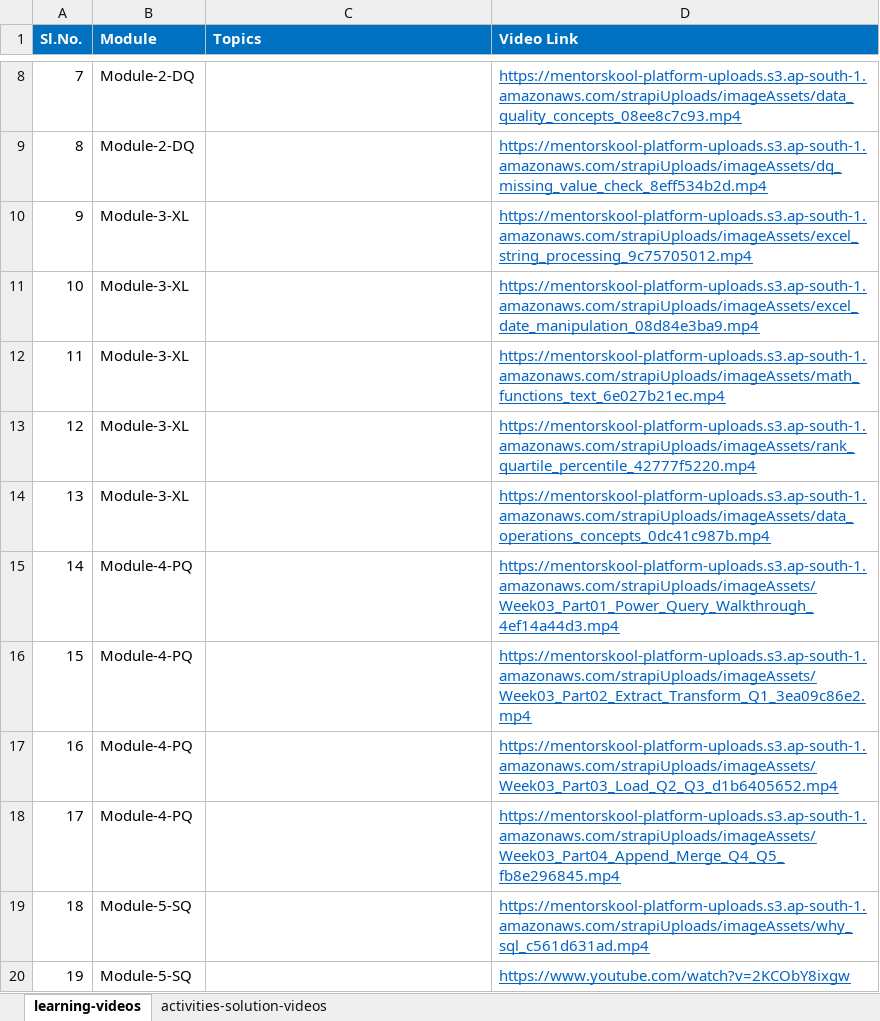
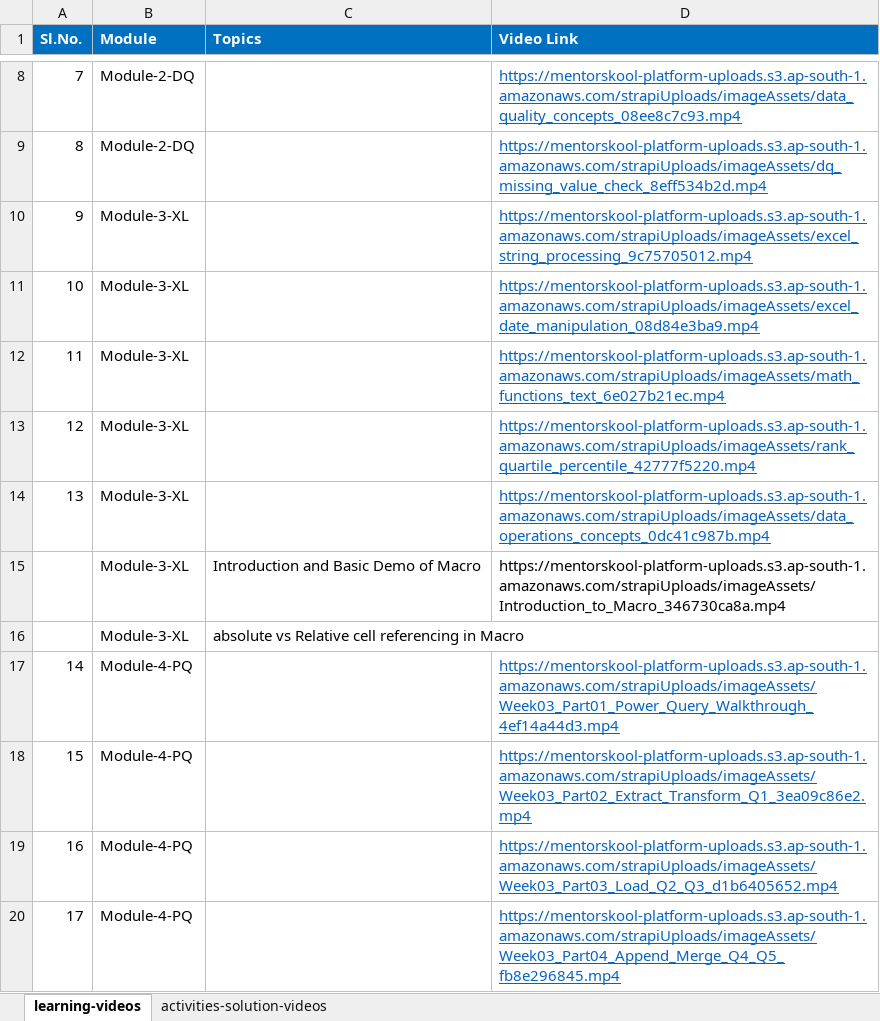
Before and after one commit to mentorskool/data-analyst-masterclass, an Excel workbook: masterclass-video-index.xlsx, sheet learning-videos, drawn as a sheet; only a part is shown, gaps mark what is left out; the shorter side is filled out with more unchanged rows; values as stored, in another font and other column widths than the file's, no borders; the diff names each change by its address in the sheet, - before the commit and + after, or states it on an @@ line.

Commit message:
Added the into_to_vba link in masterclass-video-index

```diff
--- a/masterclass-video-index.xlsx (sheet learning-videos)
+++ b/masterclass-video-index.xlsx (sheet learning-videos)
+row 15:  | Module-3-XL | Introduction and Basic Demo of Macro | https://mentorskool-platform-uploads.s3.ap-south-1.amazonaws.com/strapiUploads/imageAssets/Introduction_to_Macro_346730ca8a.mp4
+row 16:  | Module-3-XL | absolute vs Relative cell referencing in Macro
```
